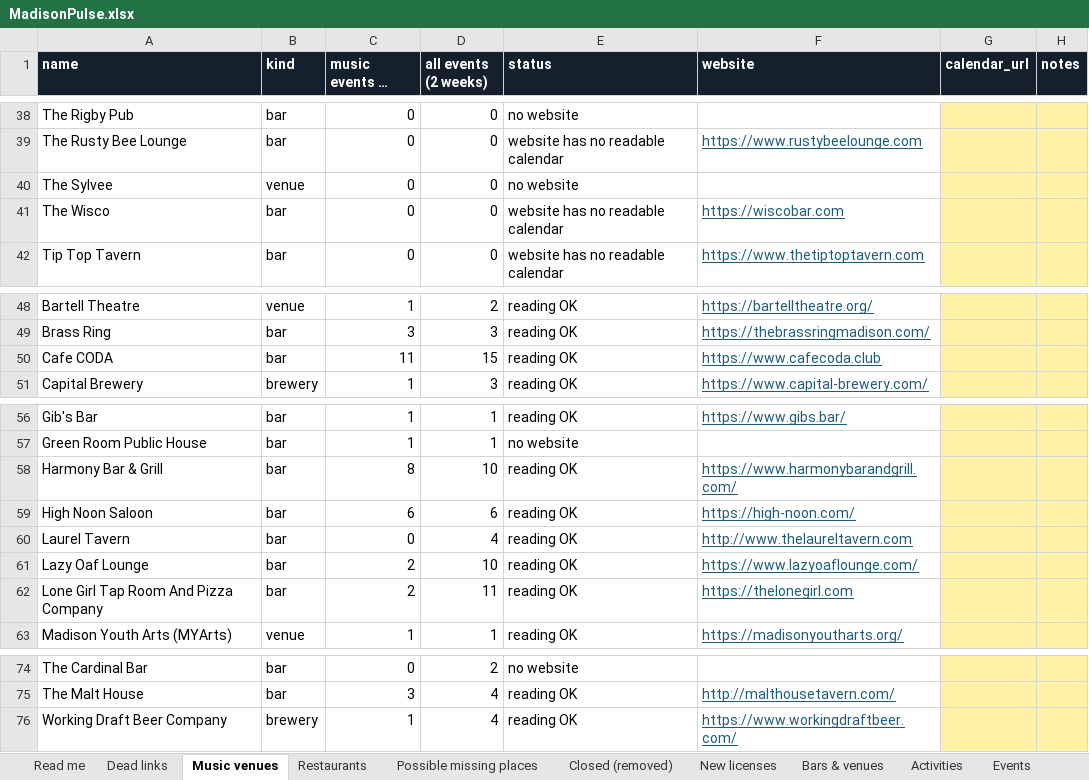
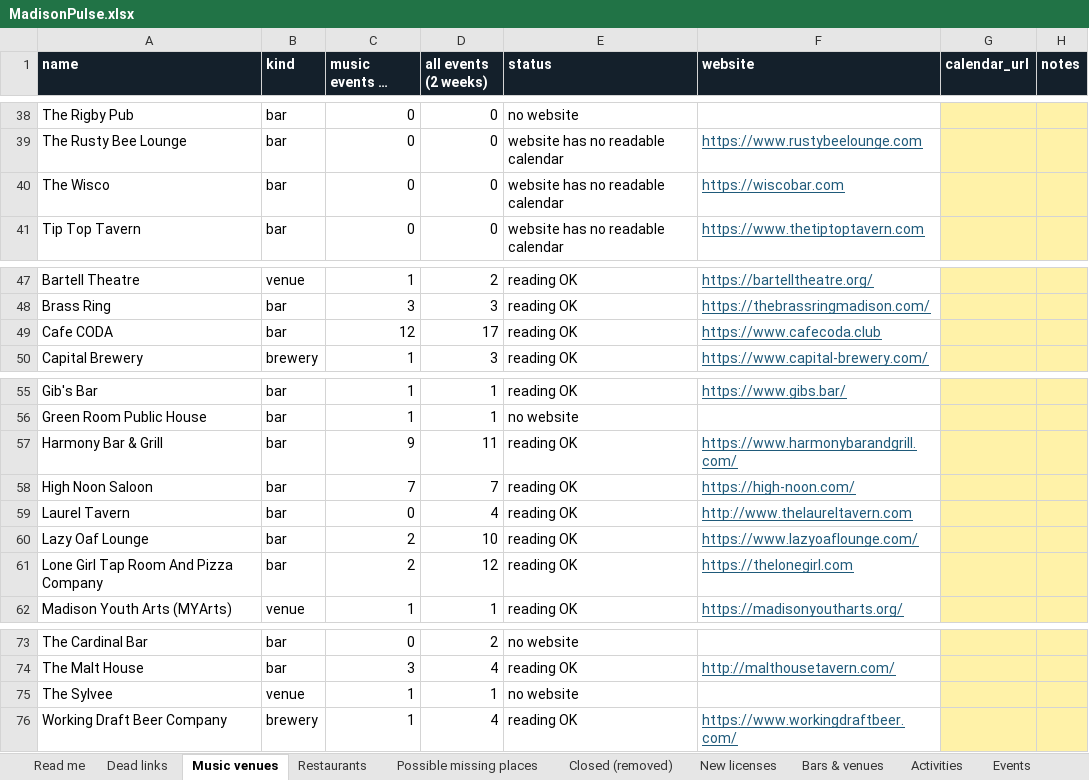
Before and after one commit to dwoods4032/MadisonPulse, an Excel workbook: data/sheets/MadisonPulse.xlsx, sheet Music venues, drawn as a sheet; only a part is shown, gaps mark what is left out; long unchanged cells end in …; values as stored, in another font and other column widths than the file's, no borders; removed rows and columns are numbered as before the commit, all else as after; the diff names each change by its address in the sheet, - before the commit and + after, or states it on an @@ line.

```diff
--- a/data/sheets/MadisonPulse.xlsx (sheet Music venues)
+++ b/data/sheets/MadisonPulse.xlsx (sheet Music venues)
-row 40: The Sylvee | venue | 0 | 0 | no website
-C49 (music events (2 weeks)): 11
+C49 (music events (2 weeks)): 12
-D49 (all events (2 weeks)): 15
+D49 (all events (2 weeks)): 17
-C57 (music events (2 weeks)): 8
+C57 (music events (2 weeks)): 9
-D57 (all events (2 weeks)): 10
+D57 (all events (2 weeks)): 11
-C58 (music events (2 weeks)): 6
+C58 (music events (2 weeks)): 7
-D58 (all events (2 weeks)): 6
+D58 (all events (2 weeks)): 7
-D61 (all events (2 weeks)): 11
+D61 (all events (2 weeks)): 12
+row 75: The Sylvee | venue | 1 | 1 | no website
```
Also changed, not shown: sheet Events, sheet Bars & venues, sheet Dead links, 12 other files.
